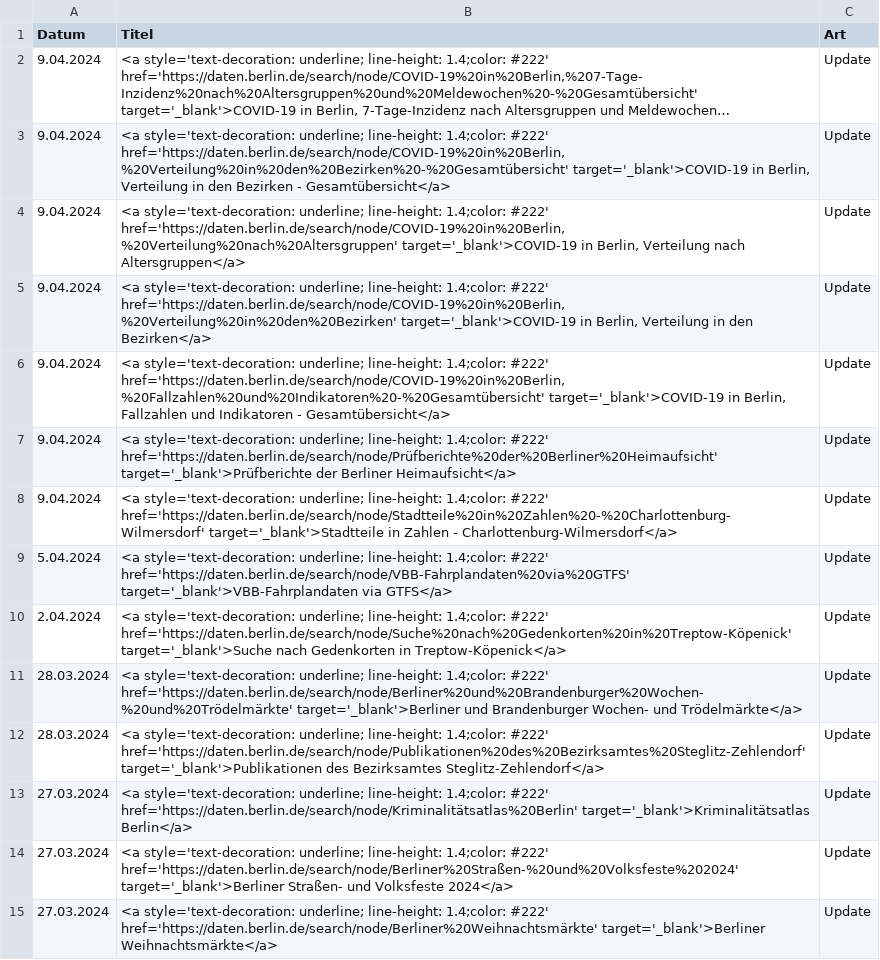
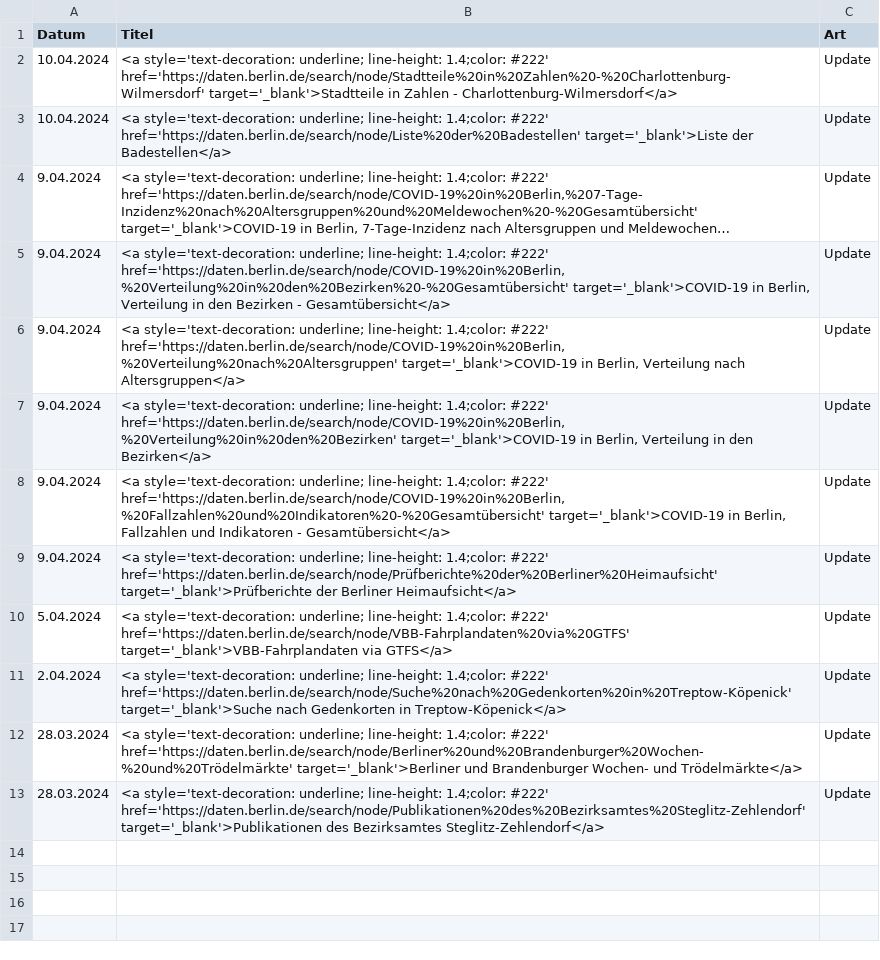
Before and after one commit to technologiestiftung/odis-opendata-vis, a CSV file: data/overviewDays.csv, drawn as a sheet; long unchanged cells end in …; removed rows and columns are numbered as before the commit, all else as after; the diff names each change by its address in the sheet, - before the commit and + after, or states it on an @@ line.

```diff
--- a/data/overviewDays.csv
+++ b/data/overviewDays.csv
+row 2: 10.04.2024 | <a style='text-decoration: underline; line-height: 1.4;color: #222' href='https://daten.berlin.de/search/node/Stadtteile%20in%20Zahlen%20-%20Charlottenburg-Wilmersdorf' target='_blank'>Stadtteile in Zahlen - Charlottenburg-Wilmersdorf</a> | Update
+row 3: 10.04.2024 | <a style='text-decoration: underline; line-height: 1.4;color: #222' href='https://daten.berlin.de/search/node/Liste%20der%20Badestellen' target='_blank'>Liste der Badestellen</a> | Update
-row 8: 9.04.2024 | <a style='text-decoration: underline; line-height: 1.4;color: #222' href='https://daten.berlin.de/search/node/Stadtteile%20in%20Zahlen%20-%20Charlottenburg-Wilmersdorf' target='_blank'>Stadtteile in Zahlen - Charlottenburg-Wilmersdorf</a> | Update
-row 13: 27.03.2024 | <a style='text-decoration: underline; line-height: 1.4;color: #222' href='https://daten.berlin.de/search/node/Kriminalitätsatlas%20Berlin' target='_blank'>Kriminalitätsatlas Berlin</a> | Update
-row 14: 27.03.2024 | <a style='text-decoration: underline; line-height: 1.4;color: #222' href='https://daten.berlin.de/search/node/Berliner%20Straßen-%20und%20Volksfeste%202024' target='_blank'>Berliner Straßen- und Volksfeste 2024</a> | Update
-row 15: 27.03.2024 | <a style='text-decoration: underline; line-height: 1.4;color: #222' href='https://daten.berlin.de/search/node/Berliner%20Weihnachtsmärkte' target='_blank'>Berliner Weihnachtsmärkte</a> | Update
```
Also changed, not shown: 1 other file.
